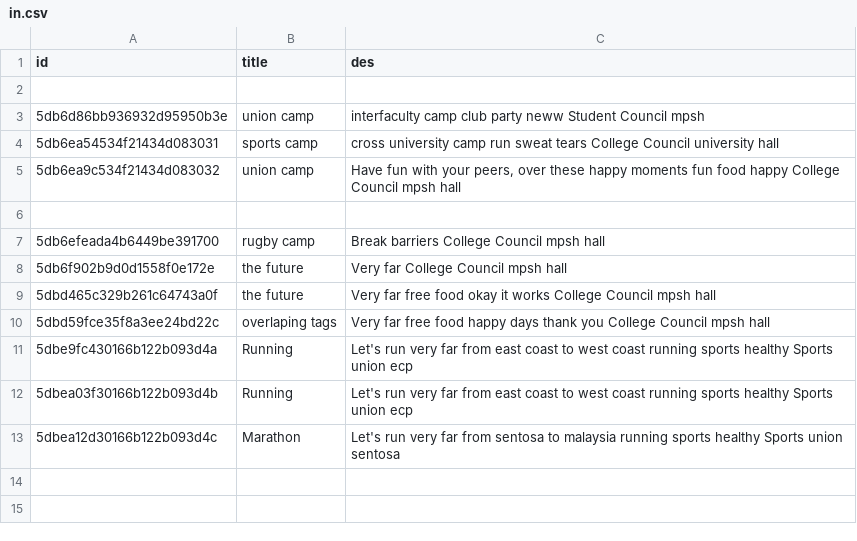
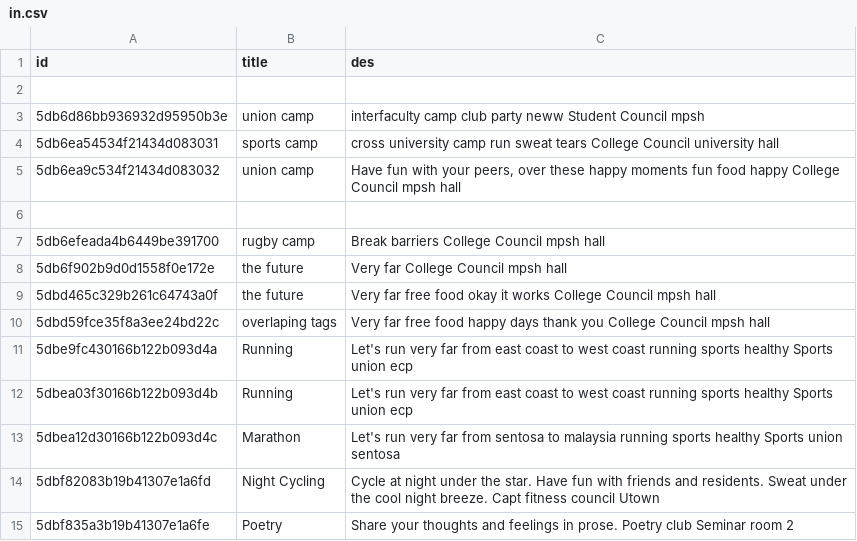
Before and after one commit to daniellau88/Treeckle, a CSV file: backend/Recommendation/in.csv, drawn as a sheet; the diff names each change by its address in the sheet, - before the commit and + after, or states it on an @@ line.

```diff
--- a/backend/Recommendation/in.csv
+++ b/backend/Recommendation/in.csv
+row 14: 5dbf82083b19b41307e1a6fd | Night Cycling | Cycle at night under the star. Have fun with friends and residents. Sweat under the cool night breeze. Capt fitness council Utown
+row 15: 5dbf835a3b19b41307e1a6fe | Poetry | Share your thoughts and feelings in prose. Poetry club Seminar room 2
```
Also changed, not shown: backend/Recommendation/middle.csv, backend/Recommendation/out.csv.
